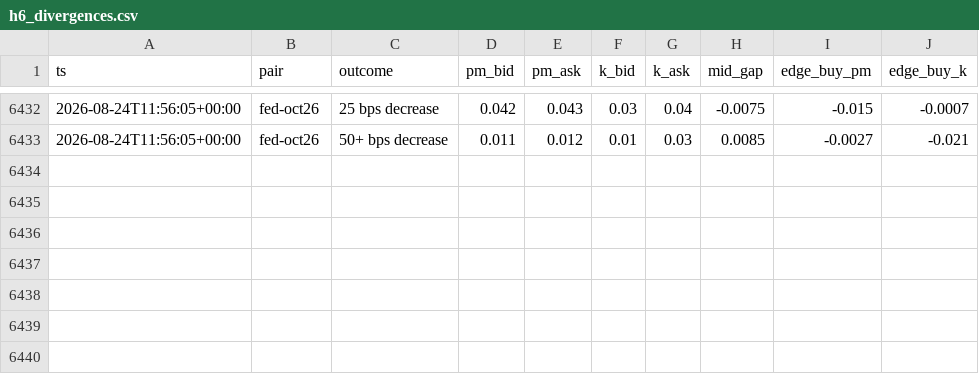
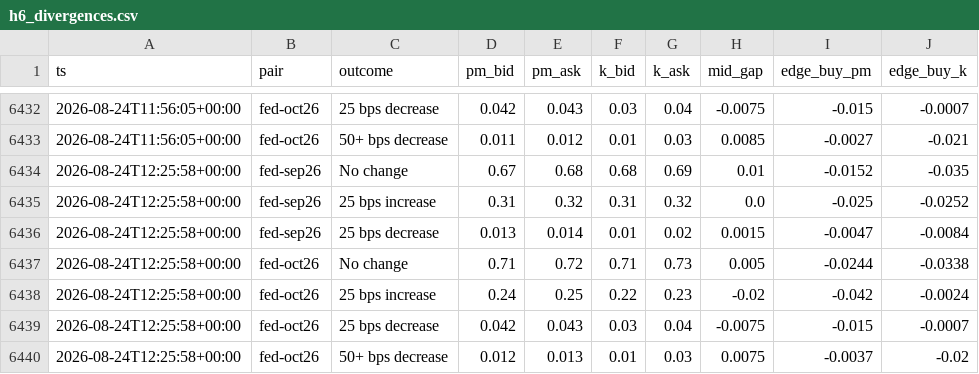
Before and after one commit to d1mplee/test_Pol, a CSV file: data/h6_divergences.csv, drawn as a sheet; only a part is shown, gaps mark what is left out; the diff names each change by its address in the sheet, - before the commit and + after, or states it on an @@ line.

```diff
--- a/data/h6_divergences.csv
+++ b/data/h6_divergences.csv
+row 6434: 2026-08-24T12:25:58+00:00 | fed-sep26 | No change | 0.67 | 0.68 | 0.68 | 0.69 | 0.01 | -0.0152 | -0.035
+row 6435: 2026-08-24T12:25:58+00:00 | fed-sep26 | 25 bps increase | 0.31 | 0.32 | 0.31 | 0.32 | 0.0 | -0.025 | -0.0252
+row 6436: 2026-08-24T12:25:58+00:00 | fed-sep26 | 25 bps decrease | 0.013 | 0.014 | 0.01 | 0.02 | 0.0015 | -0.0047 | -0.0084
+row 6437: 2026-08-24T12:25:58+00:00 | fed-oct26 | No change | 0.71 | 0.72 | 0.71 | 0.73 | 0.005 | -0.0244 | -0.0338
+row 6438: 2026-08-24T12:25:58+00:00 | fed-oct26 | 25 bps increase | 0.24 | 0.25 | 0.22 | 0.23 | -0.02 | -0.042 | -0.0024
+row 6439: 2026-08-24T12:25:58+00:00 | fed-oct26 | 25 bps decrease | 0.042 | 0.043 | 0.03 | 0.04 | -0.0075 | -0.015 | -0.0007
+row 6440: 2026-08-24T12:25:58+00:00 | fed-oct26 | 50+ bps decrease | 0.012 | 0.013 | 0.01 | 0.03 | 0.0075 | -0.0037 | -0.02
```
Also changed, not shown: 1 other file.
